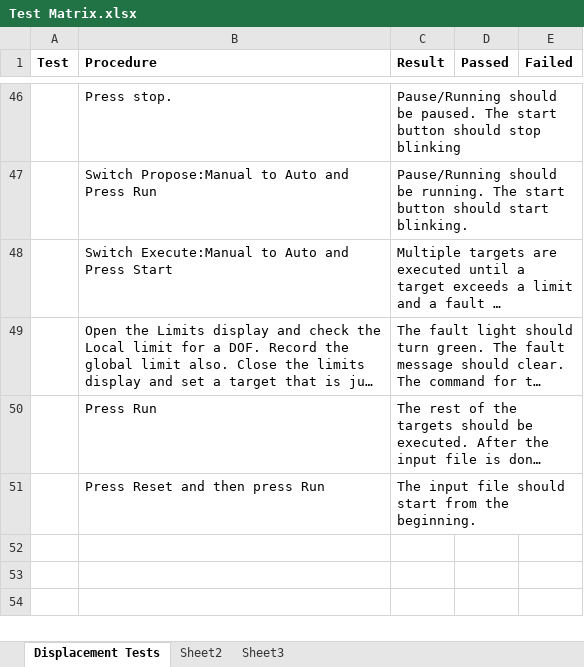
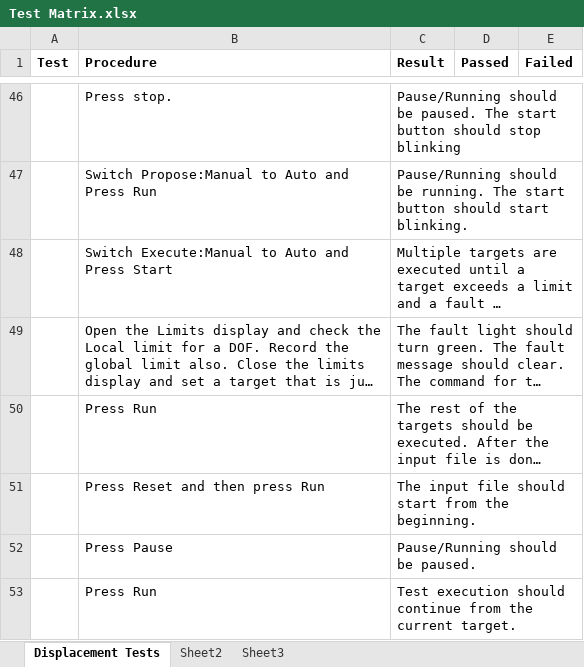
Before and after one commit to mbletzinger/lbcb-om, an Excel workbook: Test Matrix.xlsx, sheet Displacement Tests, drawn as a sheet; only a part is shown, gaps mark what is left out; long unchanged cells end in …; values as stored, in another font and other column widths than the file's, no borders; the diff names each change by its address in the sheet, - before the commit and + after, or states it on an @@ line.

```diff
--- a/Test Matrix.xlsx (sheet Displacement Tests)
+++ b/Test Matrix.xlsx (sheet Displacement Tests)
+row 52:  | Press Pause | Pause/Running should be paused.
+row 53:  | Press Run | Test execution should continue from the current target.
```
Also changed, not shown: 18 other files.
